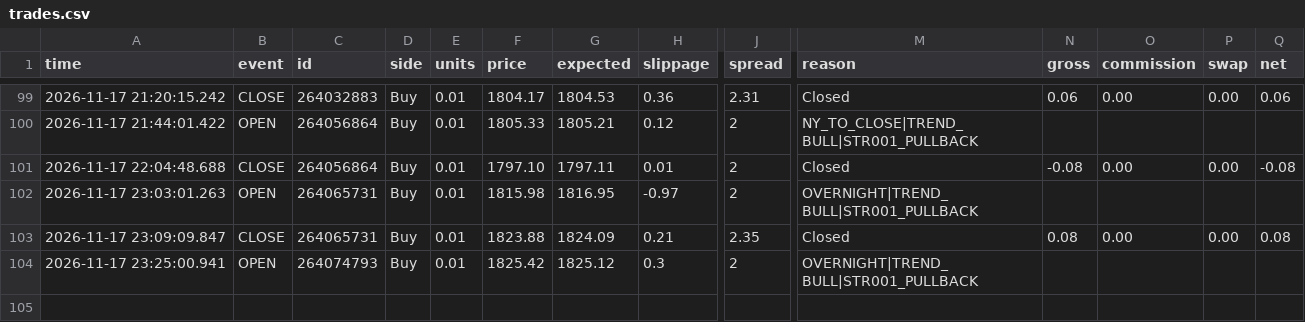
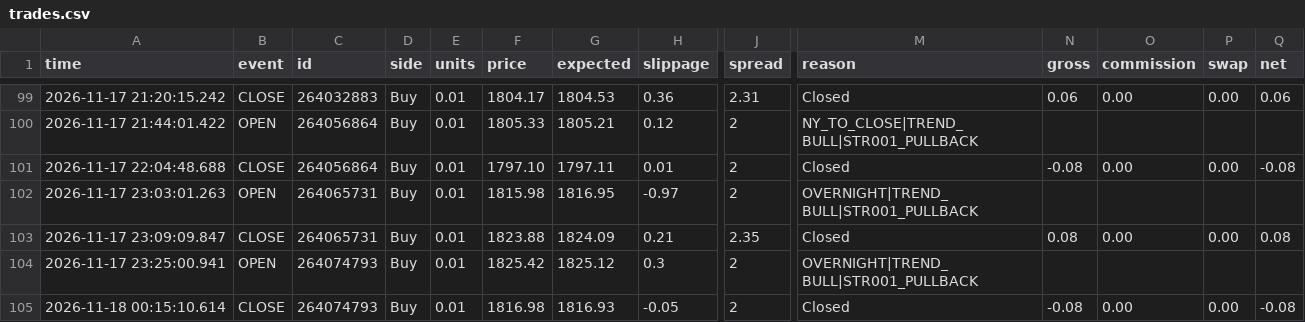
Before and after one commit to piyavutkkl-ch/tgrockza55-ai-cbot-backtest-lab, a CSV file: data/live/ETHUSD/trades.csv, drawn as a sheet; only a part is shown, gaps mark what is left out; rows hold the shown columns only; the diff names each change by its address in the sheet, - before the commit and + after, or states it on an @@ line.

Commit message:
chore(live): sync verified trade telemetry (N=339)

```diff
--- a/data/live/ETHUSD/trades.csv
+++ b/data/live/ETHUSD/trades.csv
+row 105: 2026-11-18 00:15:10.614 | CLOSE | 264074793 | Buy | 0.01 | 1816.98 | 1816.93 | -0.05 | 2 | Closed | -0.08 | 0.00 | 0.00 | -0.08
```
Also changed, not shown: 15 other files.
